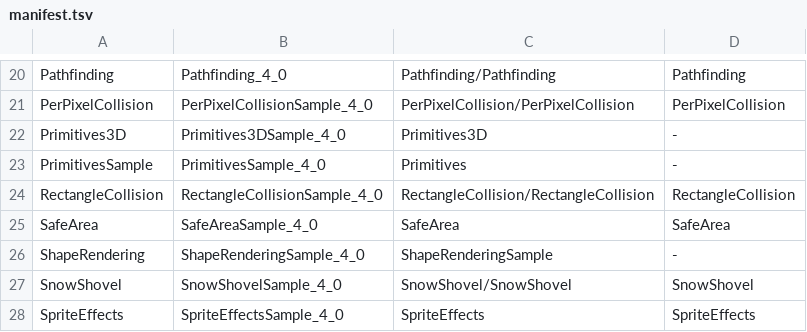
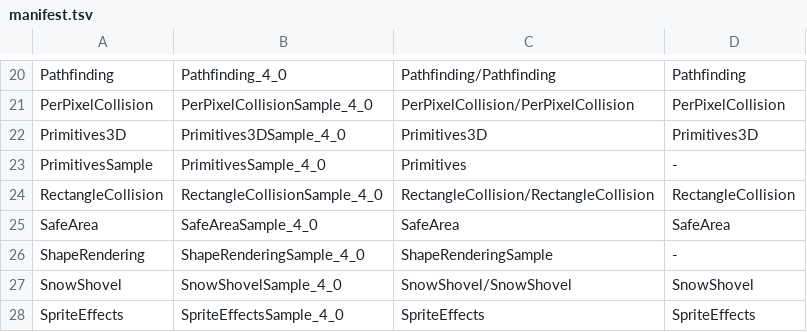
Before and after one commit to libcna/cna-cs-samples, a TSV file: samples/manifest.tsv, drawn as a sheet; only a part is shown, gaps mark what is left out.

Commit message:
fix(CSSAMPLE-002): Primitives3D carries XNA's own compiled font again
The row's hudfont.xnb was script-synthesized (cna-samples 2782faa). The C++ campaign has since built
the unchanged content project with XNA 4.0's BuildContent and ships hudFont.xnb; this row now carries
that file byte for byte and the manifest maps the row to its port. The source's "hudfont" resolves
to hudFont.xnb as on Windows. The HUD is 0 px from the C++ port once the stale hudfont.xnb is gone
from bin/. 58 of 78 rows complete.

```diff
--- a/samples/manifest.tsv
+++ b/samples/manifest.tsv
@@ -21,3 +21,3 @@ Pathfinding	Pathfinding_4_0	Pathfinding/Pathfinding	Pathfinding
 PerPixelCollision	PerPixelCollisionSample_4_0	PerPixelCollision/PerPixelCollision	PerPixelCollision
-Primitives3D	Primitives3DSample_4_0	Primitives3D	-
+Primitives3D	Primitives3DSample_4_0	Primitives3D	Primitives3D
 PrimitivesSample	PrimitivesSample_4_0	Primitives	-
```
Also changed, not shown: 5 other files.
